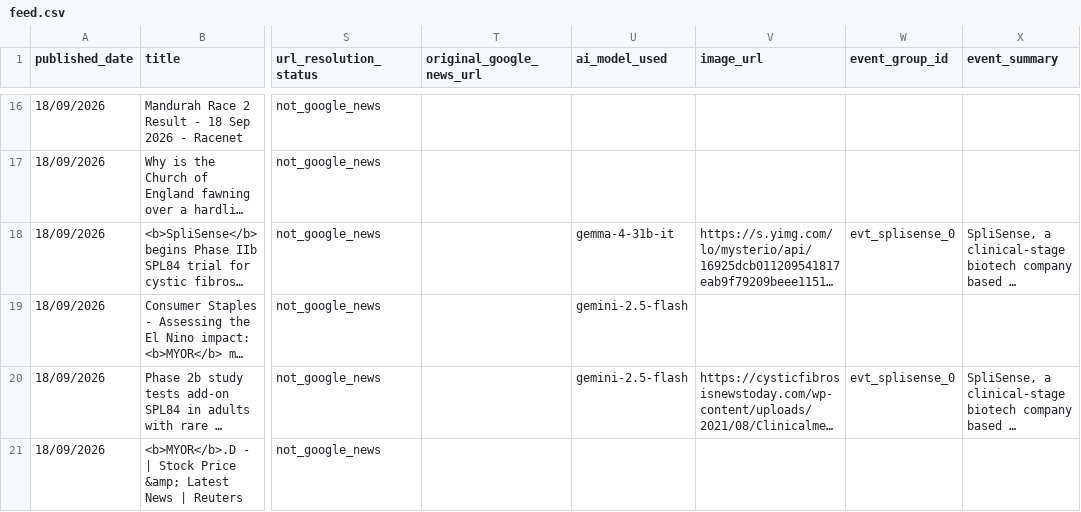
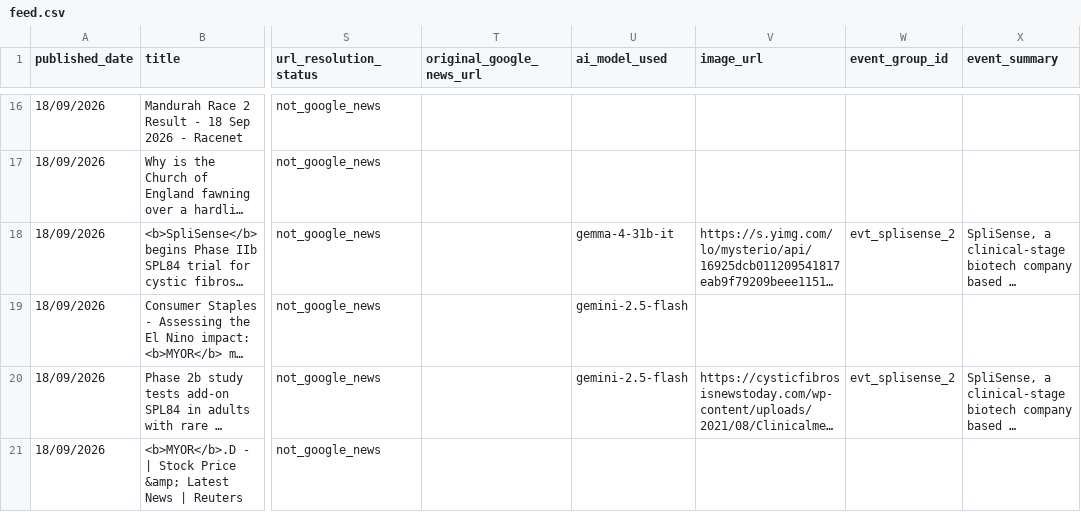
Before and after one commit to elyashivzangen/yissum-science, a CSV file: data_new_updater/feed.csv, drawn as a sheet; only a part is shown, gaps mark what is left out; long unchanged cells end in …; the diff covers the shown part only; the diff names each change by its address in the sheet, - before the commit and + after, or states it on an @@ line.

```diff
--- a/data_new_updater/feed.csv
+++ b/data_new_updater/feed.csv
-W18 (event_group_id): evt_splisense_0
+W18 (event_group_id): evt_splisense_2
-W20 (event_group_id): evt_splisense_0
+W20 (event_group_id): evt_splisense_2
```
Also changed, not shown: 1 removed row and 2 edited cells elsewhere in this file, data_new_updater/feed_compact.csv, data_new_updater/feed_titles.csv, 2 other files.
